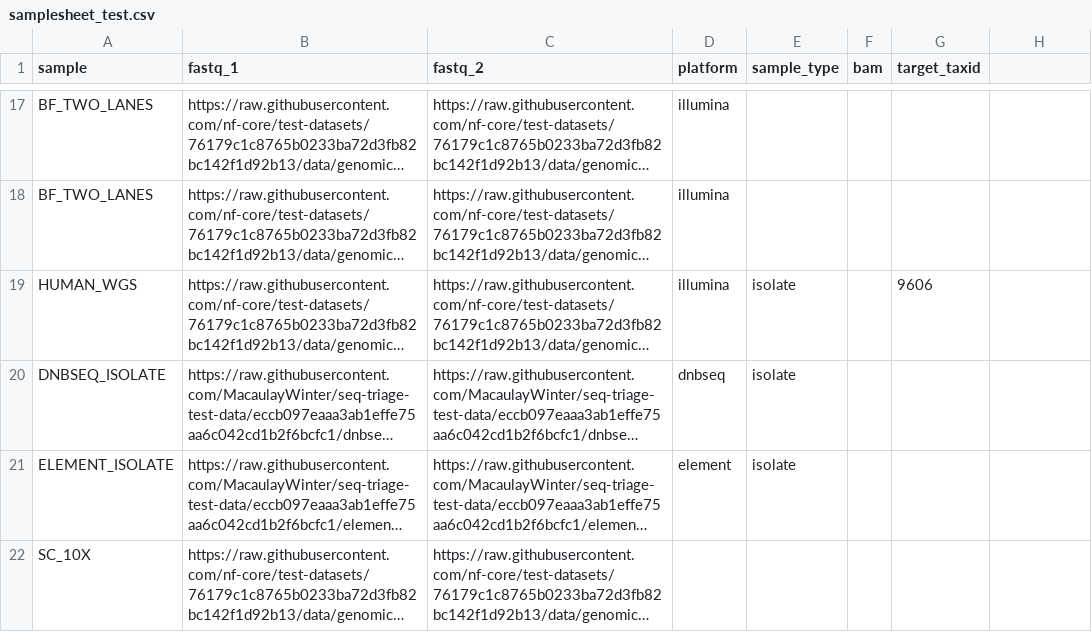
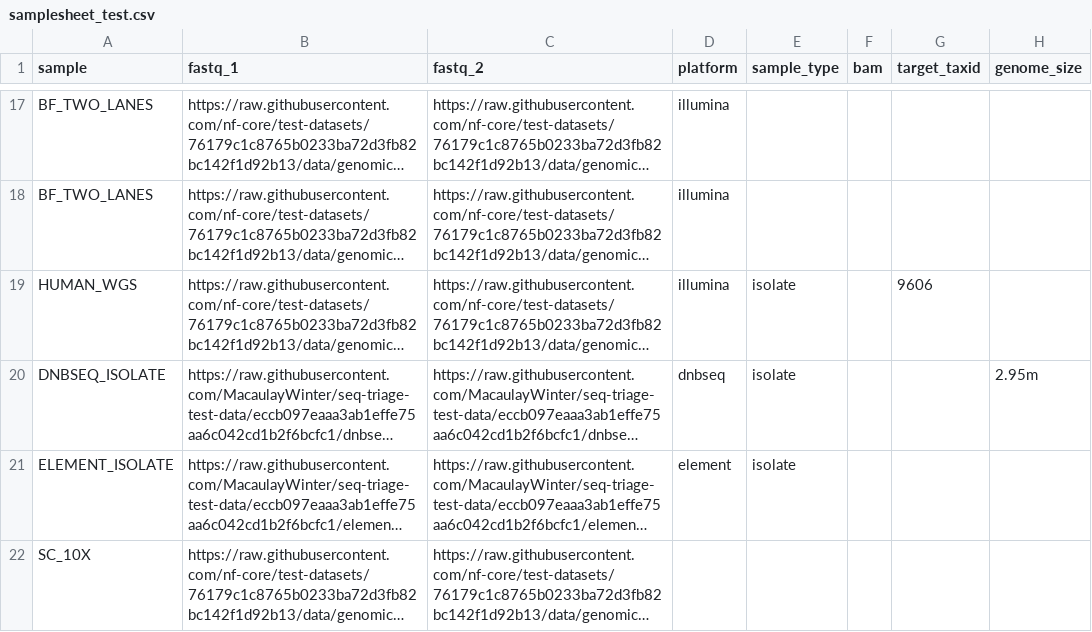
Before and after one commit to MacaulayWinter/seq-triage, a CSV file: assets/samplesheet_test.csv, drawn as a sheet; only a part is shown, gaps mark what is left out; long unchanged cells end in …; the diff names each change by its address in the sheet, - before the commit and + after, or states it on an @@ line.

```diff
--- a/assets/samplesheet_test.csv
+++ b/assets/samplesheet_test.csv
-H1: (empty)
+H1: genome_size
-H20 (genome_size): (empty)
+H20 (genome_size): 2.95m
```
Also changed, not shown: assets/metric_guide.tsv, 16 other files.
